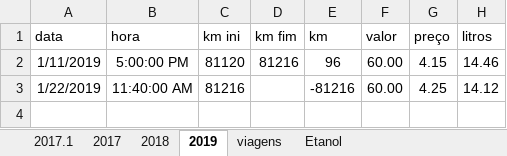
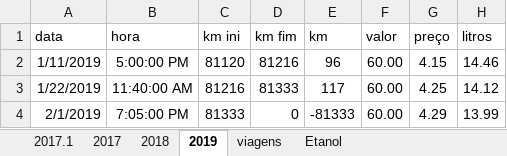
Before and after one commit to mjnlima/dadosGD, an Excel workbook: Aurora.xlsx, sheet 2019, drawn as a sheet; values as stored, in another font and other column widths than the file's, no borders; table styles not drawn; the diff names each change by its address in the sheet, - before the commit and + after, or states it on an @@ line.

Commit message:
commit fresco

```diff
--- a/Aurora.xlsx (sheet 2019)
+++ b/Aurora.xlsx (sheet 2019)
-D3 (km fim): (empty)
+D3 (km fim): 81333
-E3 (km): -81216
+E3 (km): 117
+row 4: 2/1/2019 | 7:05:00 PM | 81333 | 0 | -81333 | 60.00 | 4.29 | 13.99
```
